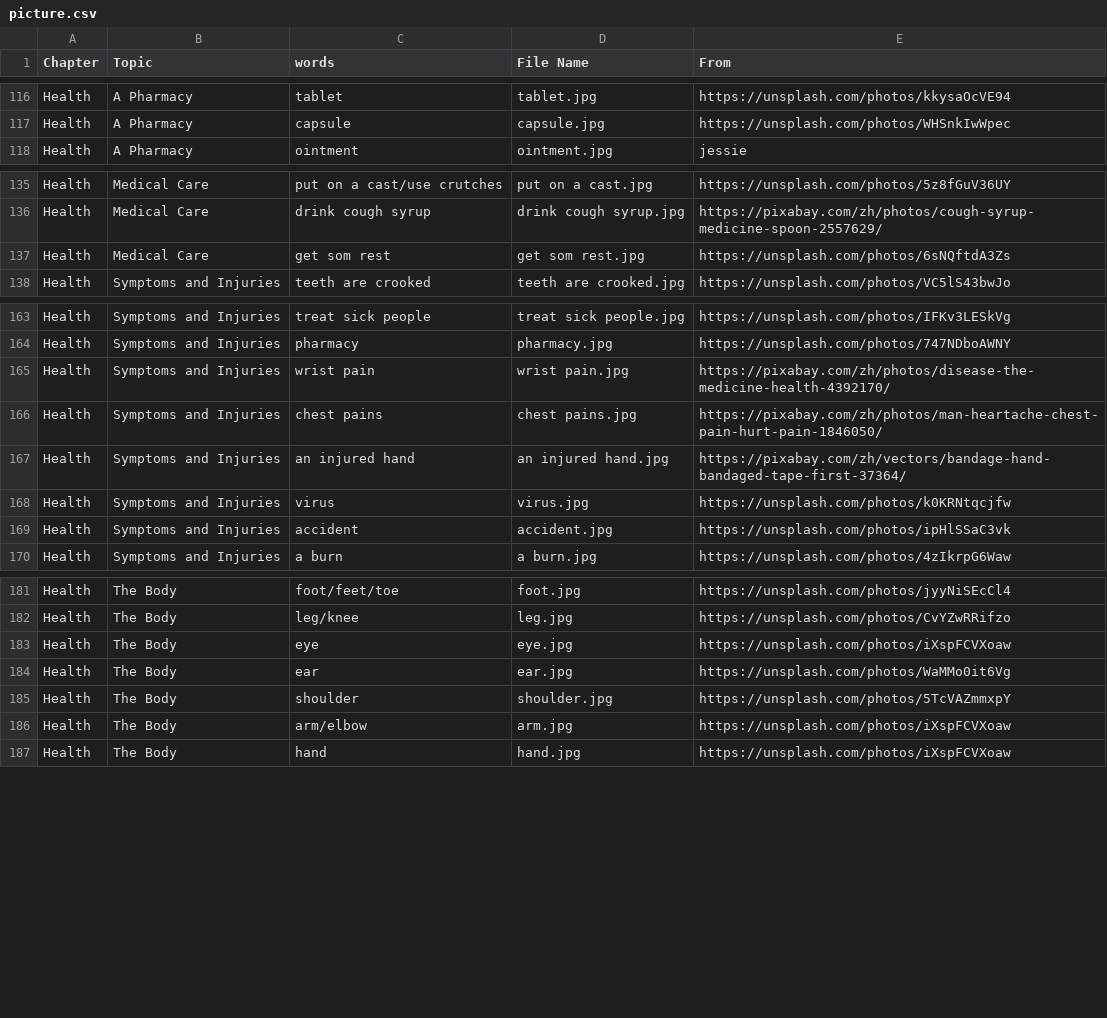
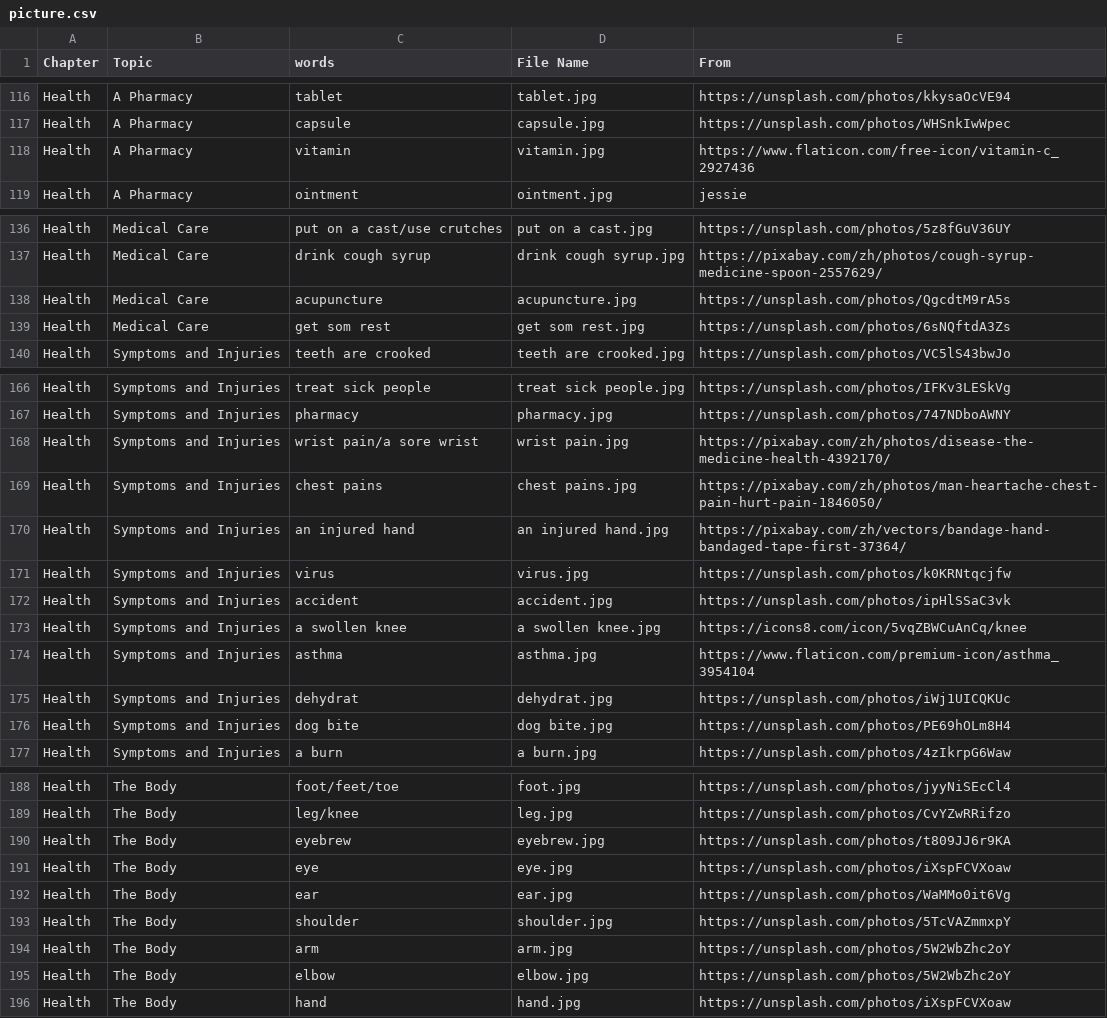
Before and after one commit to HDCodePractice/EnglishHelper, a CSV file: res/picture.csv, drawn as a sheet; only a part is shown, gaps mark what is left out; the diff covers the shown part only.

```diff
--- a/res/picture.csv
+++ b/res/picture.csv
@@ -117,2 +117,3 @@ Health,A Pharmacy,tablet,tablet.jpg,https://unsplash.com/photos/kkysaOcVE94
 Health,A Pharmacy,capsule,capsule.jpg,https://unsplash.com/photos/WHSnkIwWpec
+Health,A Pharmacy,vitamin,vitamin.jpg,https://www.flaticon.com/free-icon/vitamin-c_2927436
 Health,A Pharmacy,ointment,ointment.jpg,jessie
@@ -136,2 +137,3 @@ Health,Medical Care,put on a cast/use crutches,put on a cast.jpg,https://unsplas
 Health,Medical Care,drink cough syrup,drink cough syrup.jpg,https://pixabay.com/zh/photos/cough-syrup-medicine-spoon-2557629/
+Health,Medical Care,acupuncture,acupuncture.jpg,https://unsplash.com/photos/QgcdtM9rA5s
 Health,Medical Care,get som rest,get som rest.jpg,https://unsplash.com/photos/6sNQftdA3Zs
@@ -164,3 +167,3 @@ Health,Symptoms and Injuries,treat sick people,treat sick people.jpg,https://uns
 Health,Symptoms and Injuries,pharmacy,pharmacy.jpg,https://unsplash.com/photos/747NDboAWNY
-Health,Symptoms and Injuries,wrist pain,wrist pain.jpg,https://pixabay.com/zh/photos/disease-the-medicine-health-4392170/
+Health,Symptoms and Injuries,wrist pain/a sore wrist,wrist pain.jpg,https://pixabay.com/zh/photos/disease-the-medicine-health-4392170/
 Health,Symptoms and Injuries,chest pains,chest pains.jpg,https://pixabay.com/zh/photos/man-heartache-chest-pain-hurt-pain-1846050/
@@ -169,2 +172,6 @@ Health,Symptoms and Injuries,virus,virus.jpg,https://unsplash.com/photos/k0KRNtq
 Health,Symptoms and Injuries,accident,accident.jpg,https://unsplash.com/photos/ipHlSSaC3vk
+Health,Symptoms and Injuries,a swollen knee,a swollen knee.jpg,https://icons8.com/icon/5vqZBWCuAnCq/knee
+Health,Symptoms and Injuries,asthma,asthma.jpg,https://www.flaticon.com/premium-icon/asthma_3954104
+Health,Symptoms and Injuries,dehydrat,dehydrat.jpg,https://unsplash.com/photos/iWj1UICQKUc
+Health,Symptoms and Injuries,dog bite,dog bite.jpg,https://unsplash.com/photos/PE69hOLm8H4
 Health,Symptoms and Injuries,a burn,a burn.jpg,https://unsplash.com/photos/4zIkrpG6Waw
@@ -182,2 +189,3 @@ Health,The Body,foot/feet/toe,foot.jpg,https://unsplash.com/photos/jyyNiSEcCl4
 Health,The Body,leg/knee,leg.jpg,https://unsplash.com/photos/CvYZwRRifzo
+Health,The Body,eyebrew,eyebrew.jpg,https://unsplash.com/photos/t809JJ6r9KA
 Health,The Body,eye,eye.jpg,https://unsplash.com/photos/iXspFCVXoaw
@@ -185,3 +193,4 @@ Health,The Body,ear,ear.jpg,https://unsplash.com/photos/WaMMo0it6Vg
 Health,The Body,shoulder,shoulder.jpg,https://unsplash.com/photos/5TcVAZmmxpY
-Health,The Body,arm/elbow,arm.jpg,https://unsplash.com/photos/iXspFCVXoaw
+Health,The Body,arm,arm.jpg,https://unsplash.com/photos/5W2WbZhc2oY
+Health,The Body,elbow,elbow.jpg,https://unsplash.com/photos/5W2WbZhc2oY
 Health,The Body,hand,hand.jpg,https://unsplash.com/photos/iXspFCVXoaw
```
Also changed, not shown: 1 added row and 1 edited cell elsewhere in this file, 12 other files.
